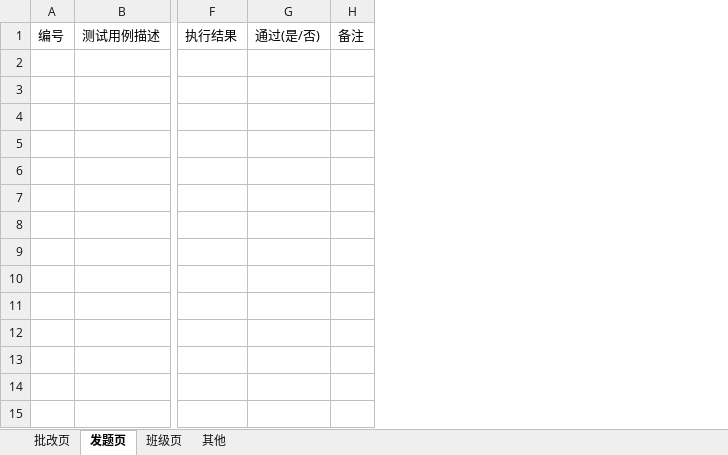
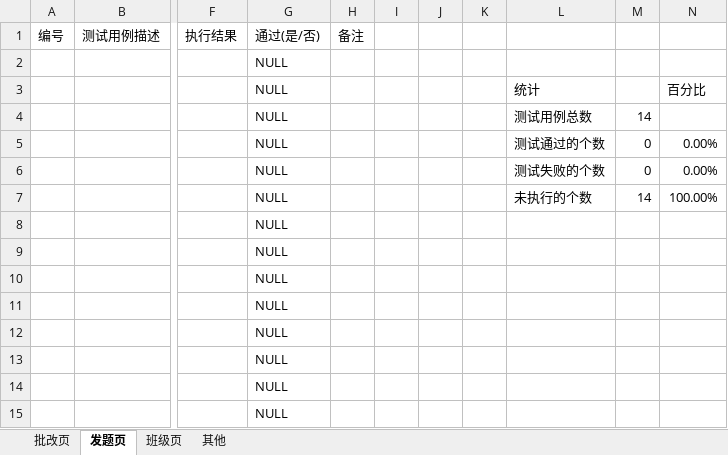
Before and after one commit to jinzhouluo/Script, an Excel workbook: ZYJ-Client TestCase/作业家老师端v2.4.5.2.xlsx, sheet 发题页, drawn as a sheet; only a part is shown, gaps mark what is left out; values as stored, in another font and other column widths than the file's, no borders; conditional formats not drawn; removed rows and columns are numbered as before the commit, all else as after; rows hold the shown columns only; the diff names each change by its address in the sheet, - before the commit and + after, or states it on an @@ line.

```diff
--- a/ZYJ-Client TestCase/作业家老师端v2.4.5.2.xlsx (sheet 发题页)
+++ b/ZYJ-Client TestCase/作业家老师端v2.4.5.2.xlsx (sheet 发题页)
-column G, row 1: 通过(是/否)
+column G, row 1: 通过(是/否)
+column I, empty
+column J, empty
+column K, empty
+column L, empty
+column M, empty
+column N, empty
+row 2:  |  |  | NULL
+row 3:  |  |  | NULL |  |  |  |  | 统计 |  | 百分比
+row 4:  |  |  | NULL |  |  |  |  | 测试用例总数 | 14
+row 5:  |  |  | NULL |  |  |  |  | 测试通过的个数 | 0 | 0.00%
+row 6:  |  |  | NULL |  |  |  |  | 测试失败的个数 | 0 | 0.00%
+row 7:  |  |  | NULL |  |  |  |  | 未执行的个数 | 14 | 100.00%
+row 8:  |  |  | NULL
+row 9:  |  |  | NULL
+row 10:  |  |  | NULL
+row 11:  |  |  | NULL
+row 12:  |  |  | NULL
+row 13:  |  |  | NULL
+row 14:  |  |  | NULL
+row 15:  |  |  | NULL
```
Also changed, not shown: sheet 批改页, sheet 其他.
